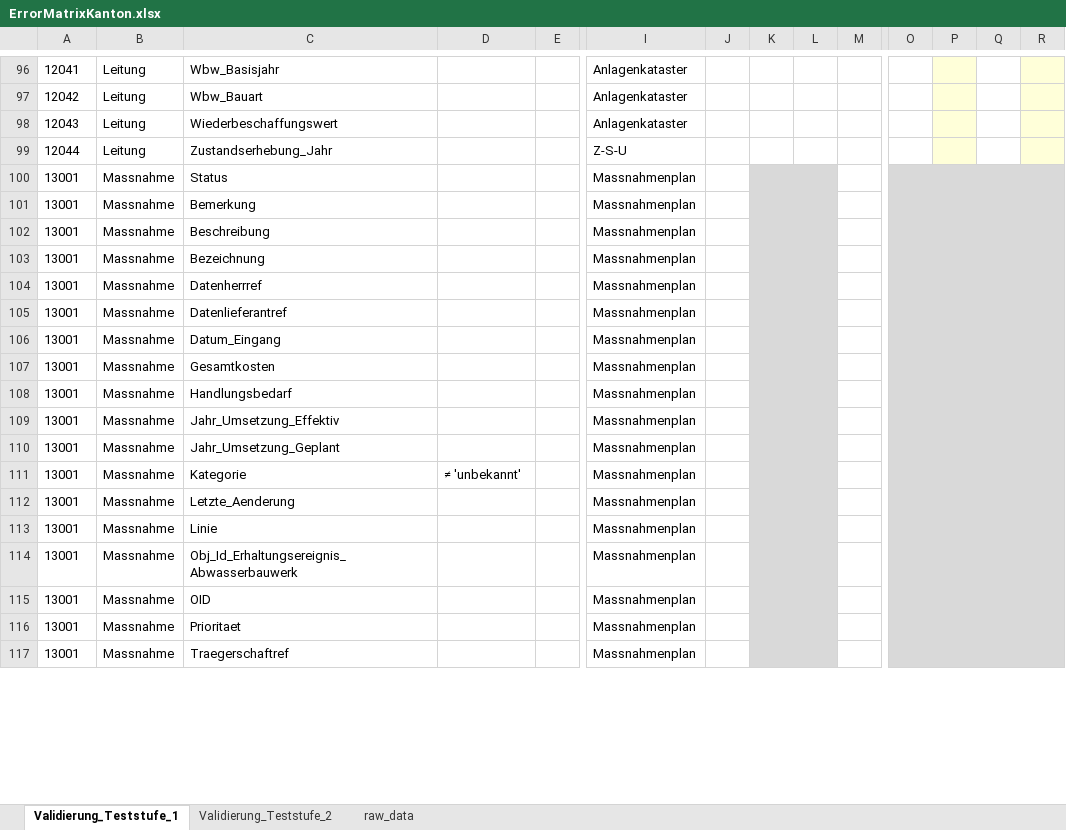
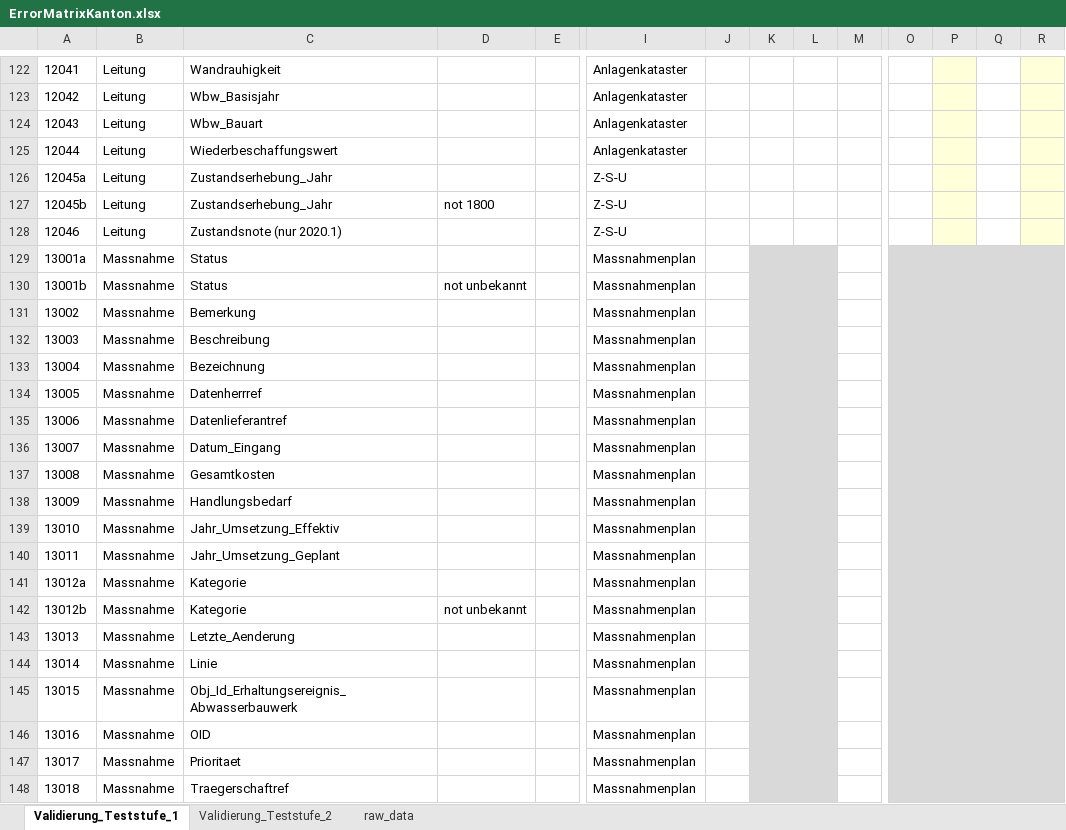
Before and after one commit to geowerkstatt/vsa-checker-analytics, an Excel workbook: Resources/ErrorMatrixKanton.xlsx, sheet Validierung_Teststufe_1, drawn as a sheet; only a part is shown, gaps mark what is left out; values as stored, in another font and other column widths than the file's, no borders; conditional formats not drawn; removed rows and columns are numbered as before the commit, all else as after; rows hold the shown columns only; the diff covers the shown part only; the diff names each change by its address in the sheet, - before the commit and + after, or states it on an @@ line.

```diff
--- a/Resources/ErrorMatrixKanton.xlsx (sheet Validierung_Teststufe_1)
+++ b/Resources/ErrorMatrixKanton.xlsx (sheet Validierung_Teststufe_1)
-C122: Wbw_Basisjahr
+C122: Wandrauhigkeit
-C123: Wbw_Bauart
+C123: Wbw_Basisjahr
-C124: Wiederbeschaffungswert
+C124: Wbw_Bauart
+row 125: 12044 | Leitung | Wiederbeschaffungswert |  |  | Anlagenkataster
-A126: 12044
+A126: 12045a
+row 127: 12045b | Leitung | Zustandserhebung_Jahr | not 1800 |  | Z-S-U
+row 128: 12046 | Leitung | Zustandsnote (nur 2020.1) |  |  | Z-S-U
-A129: 13001
+A129: 13001a
-K100:L600 merged
+K129:L629 merged
-O100:R600 merged
+O129:R629 merged
+row 130: 13001b | Massnahme | Status | not unbekannt |  | Massnahmenplan
-A131: 13001
+A131: 13002
-A132: 13001
+A132: 13003
-A133: 13001
+A133: 13004
-A134: 13001
+A134: 13005
-A135: 13001
+A135: 13006
-A136: 13001
+A136: 13007
-A137: 13001
+A137: 13008
-A138: 13001
+A138: 13009
-A139: 13001
+A139: 13010
-A140: 13001
+A140: 13011
+row 141: 13012a | Massnahme | Kategorie |  |  | Massnahmenplan
-A142: 13001
+A142: 13012b
-D142: ≠ 'unbekannt'
+D142: not unbekannt
-A143: 13001
+A143: 13013
-A144: 13001
+A144: 13014
-A145: 13001
+A145: 13015
-A146: 13001
+A146: 13016
-A147: 13001
+A147: 13017
-A148: 13001
+A148: 13018
```
Also changed, not shown: 46 added rows, 4 removed rows, 94 edited cells and merged cells elsewhere in this sheet, sheet Validierung_Teststufe_2, formulas that keep their value.
